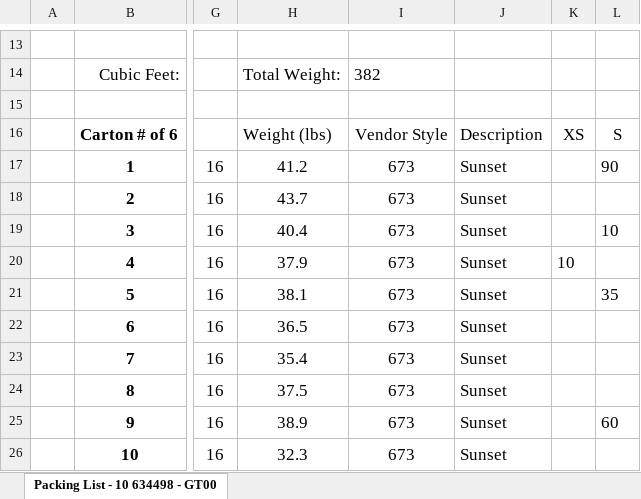
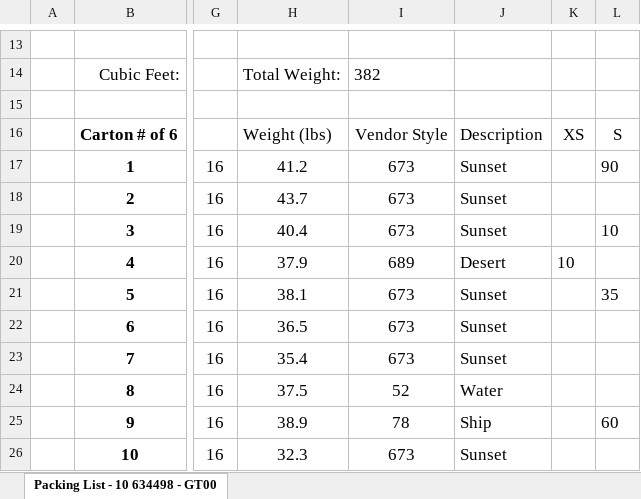
Before and after one commit to clifforddaniel/shipping-label-app, an Excel workbook: sample_inputs/demo_packing_list2.xlsx, sheet Packing List - 10 634498 - GT00, drawn as a sheet; only a part is shown, gaps mark what is left out; values as stored, in another font and other column widths than the file's, no borders; the diff names each change by its address in the sheet, - before the commit and + after, or states it on an @@ line.

Commit message:
updated sample inputs for better function demos

```diff
--- a/sample_inputs/demo_packing_list2.xlsx (sheet Packing List - 10 634498 - GT00)
+++ b/sample_inputs/demo_packing_list2.xlsx (sheet Packing List - 10 634498 - GT00)
-I20: 673
+I20: 689
-J20: Sunset
+J20: Desert
-I24: 673
+I24: 52
-J24: Sunset
+J24: Water
-I25: 673
+I25: 78
-J25: Sunset
+J25: Ship
```
Also changed, not shown: sample_inputs/demo_packing_list1.xlsx.
